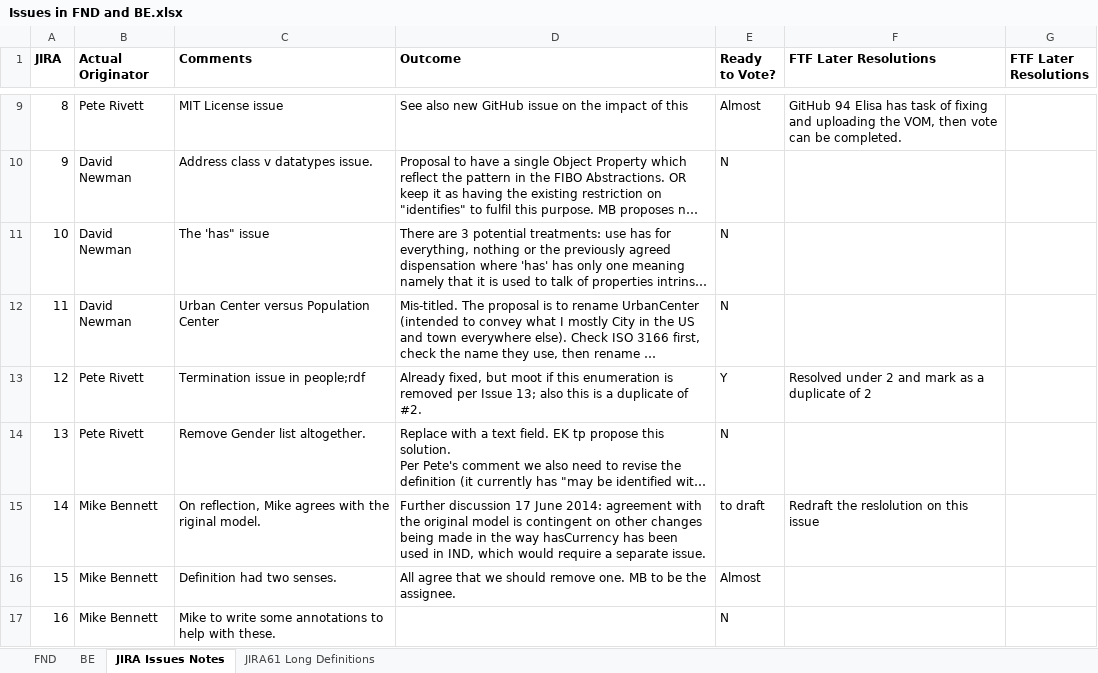
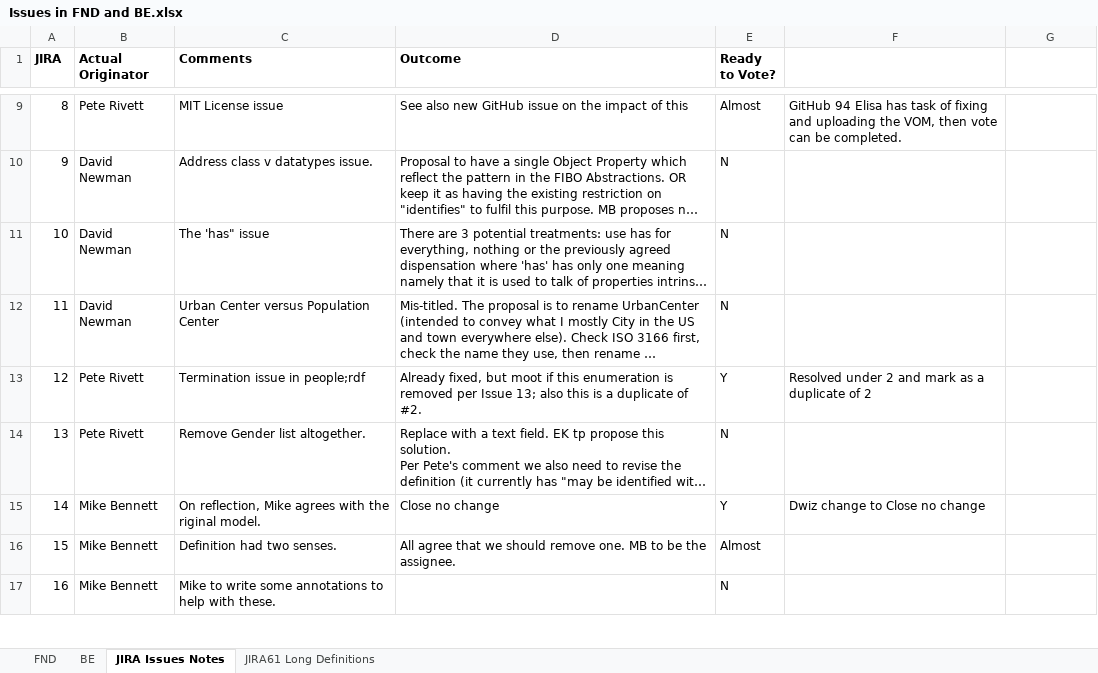
Before and after one commit to edmcouncil/fibo, an Excel workbook: Change Control Spreadsheets/Issues in FND and BE.xlsx, sheet JIRA Issues Notes, drawn as a sheet; only a part is shown, gaps mark what is left out; long unchanged cells end in …; values as stored, in another font and other column widths than the file's, no borders; the diff covers the shown part only; the diff names each change by its address in the sheet, - before the commit and + after, or states it on an @@ line.

```diff
--- a/Change Control Spreadsheets/Issues in FND and BE.xlsx (sheet JIRA Issues Notes)
+++ b/Change Control Spreadsheets/Issues in FND and BE.xlsx (sheet JIRA Issues Notes)
-F1: FTF Later Resolutions
+F1: (empty)
-G1: FTF Later Resolutions
+G1: (empty)
-D15 (Outcome): Further discussion 17 June 2014: agreement with the original model is contingent on other changes being made in the way hasCurrency has been used in IND, which would require a separate issue.
+D15 (Outcome): Close no change
-E15 (Ready to Vote?): to draft
+E15 (Ready to Vote?): Y
-F15: Redraft the reslolution on this issue
+F15: Dwiz change to Close no change
```
Also changed, not shown: 14 edited cells and cell formats elsewhere in this sheet, 31 other files.
